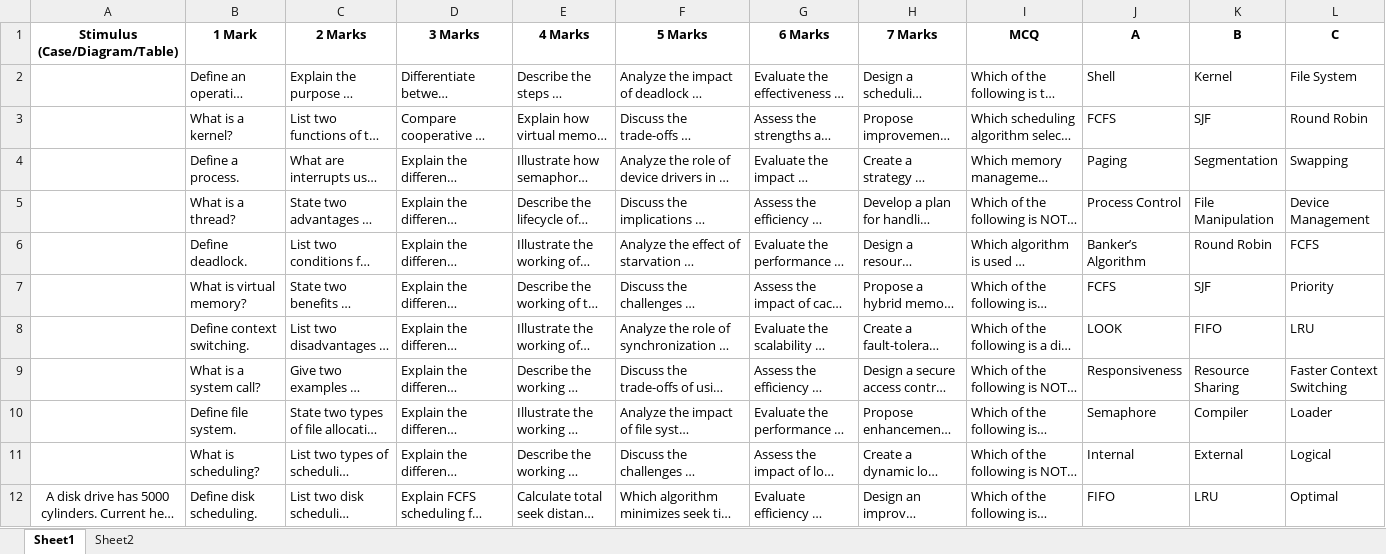
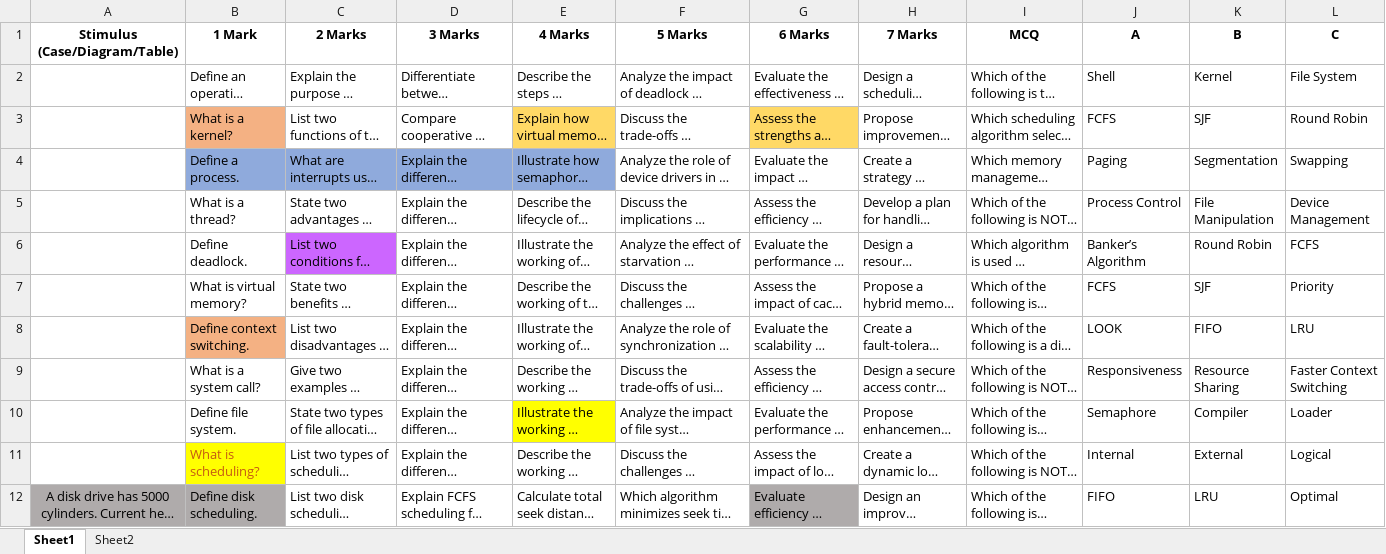
Before and after one commit to rose271/Mcq_generator, an Excel workbook: Excel Files/OS.xlsx, sheet Sheet1, drawn as a sheet; only a part is shown; long unchanged cells end in …; values as stored, in another font and other column widths than the file's, no borders; charts and pictures not drawn; the diff covers the shown part only; the diff names each change by its address in the sheet, - before the commit and + after, or states it on an @@ line.

```diff
--- a/Excel Files/OS.xlsx (sheet Sheet1)
+++ b/Excel Files/OS.xlsx (sheet Sheet1)
-B3 fill: none
+B3 fill: #F4B183
-E3 fill: none
+E3 fill: #FFD966
-G3 fill: none
+G3 fill: #FFD966
-B4:E4 fill: none
+B4:E4 fill: #8FAADC
-C6 fill: none
+C6 fill: #CC66FF
-B8 fill: none
+B8 fill: #F4B183
-E10 fill: none
+E10 fill: #FFFF00
@@ B11 fill: none → #FFFF00, text colour: black → #C55A11 @@
-A12:B12 fill: none
+A12:B12 fill: #AFABAB
-G12 fill: none
+G12 fill: #AFABAB
```
Also changed, not shown: cell formats elsewhere in this sheet, charts or pictures, 4 other files.
